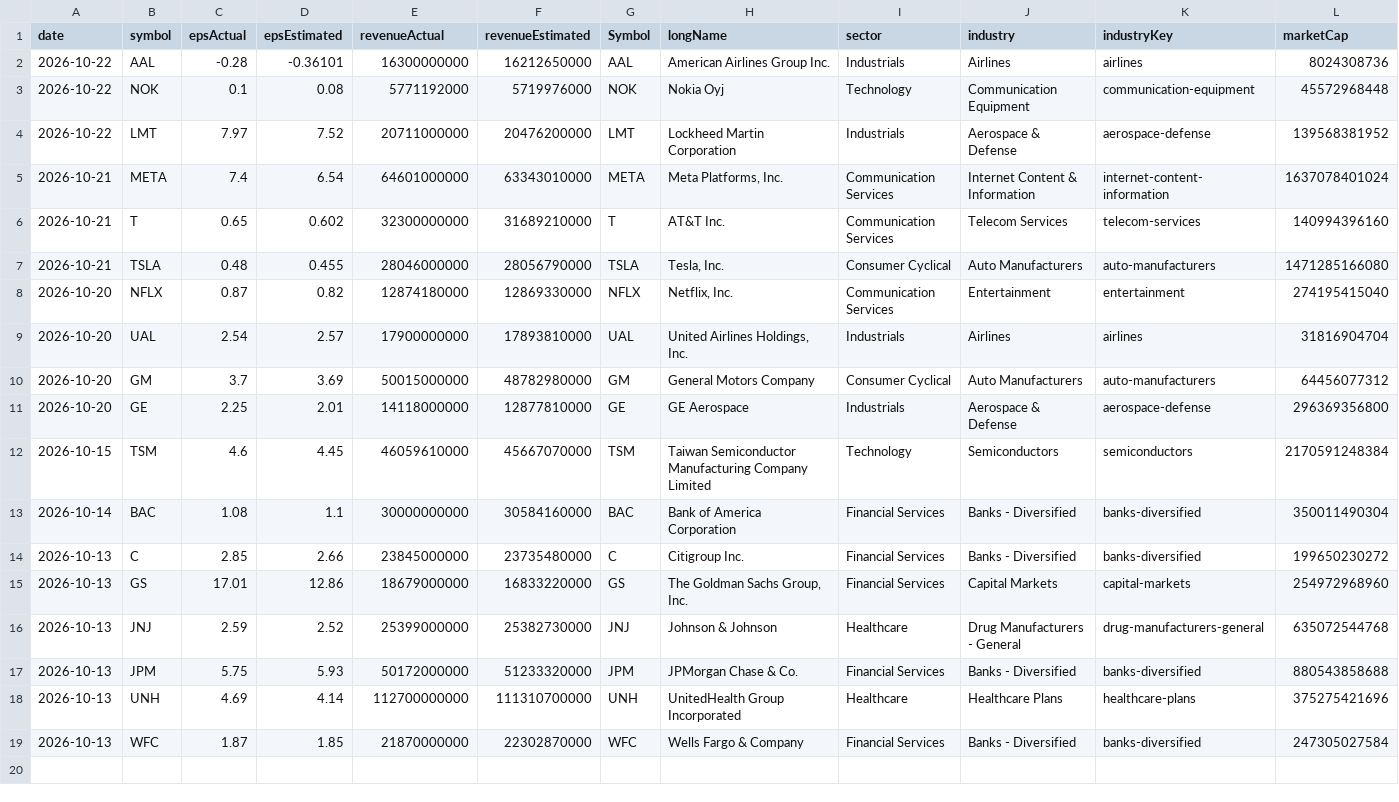
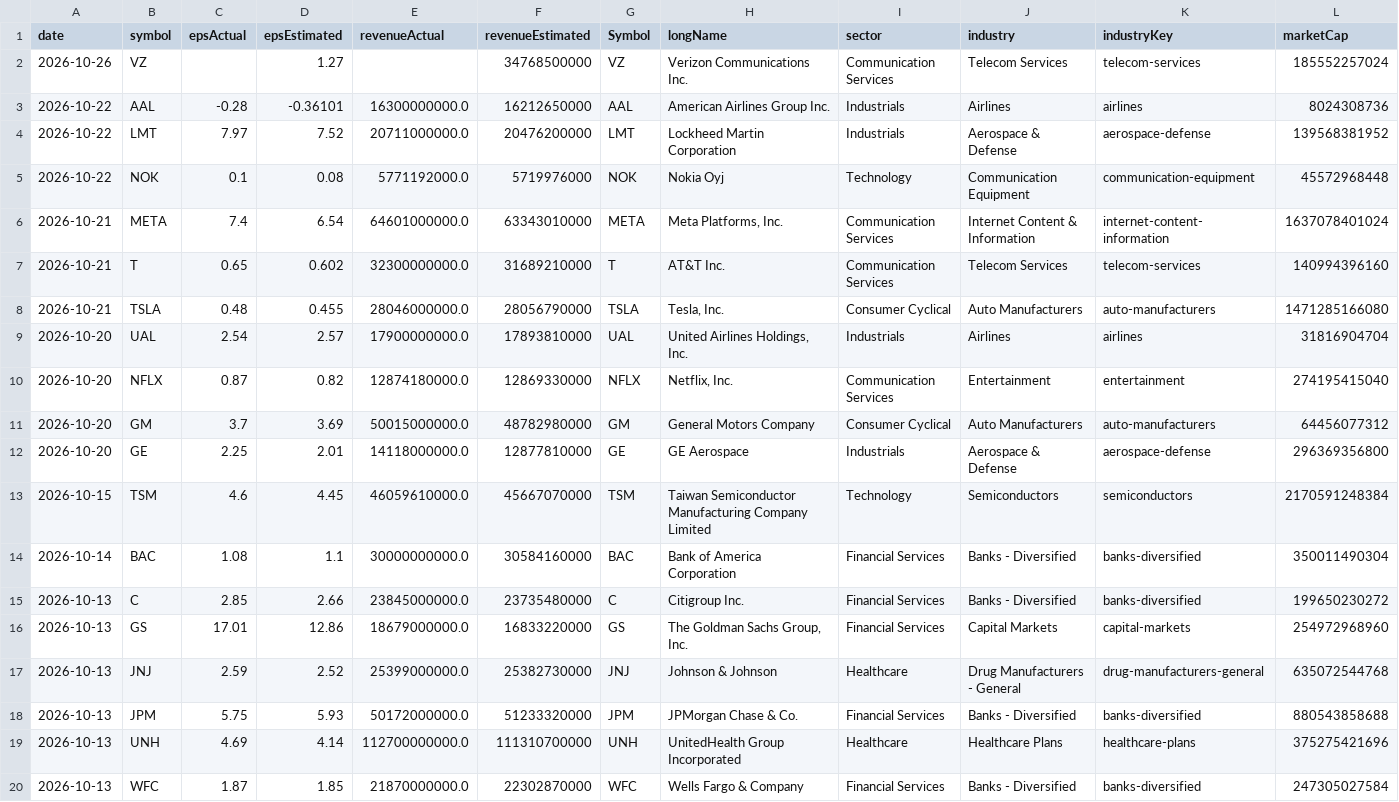
Before and after one commit to fishinmn/stock_screener, a CSV file: data/recent_earnings_data.csv, drawn as a sheet; only a part is shown; removed rows and columns are numbered as before the commit, all else as after; rows hold the shown columns only; the diff names each change by its address in the sheet, - before the commit and + after, or states it on an @@ line.

```diff
--- a/data/recent_earnings_data.csv
+++ b/data/recent_earnings_data.csv
+row 2: 2026-10-26 | VZ |  | 1.27 |  | 34768500000 | VZ | Verizon Communications Inc. | Communication Services | Telecom Services | telecom-services | 185552257024
-E3 (revenueActual): 16300000000
+E3 (revenueActual): 16300000000.0
-row 3: 2026-10-22 | NOK | 0.1 | 0.08 | 5771192000 | 5719976000 | NOK | Nokia Oyj | Technology | Communication Equipment | communication-equipment | 45572968448
-E4 (revenueActual): 20711000000
+E4 (revenueActual): 20711000000.0
+row 5: 2026-10-22 | NOK | 0.1 | 0.08 | 5771192000.0 | 5719976000 | NOK | Nokia Oyj | Technology | Communication Equipment | communication-equipment | 45572968448
-E6 (revenueActual): 64601000000
+E6 (revenueActual): 64601000000.0
-E7 (revenueActual): 32300000000
+E7 (revenueActual): 32300000000.0
-E8 (revenueActual): 28046000000
+E8 (revenueActual): 28046000000.0
-row 8: 2026-10-20 | NFLX | 0.87 | 0.82 | 12874180000 | 12869330000 | NFLX | Netflix, Inc. | Communication Services | Entertainment | entertainment | 274195415040
-E9 (revenueActual): 17900000000
+E9 (revenueActual): 17900000000.0
+row 10: 2026-10-20 | NFLX | 0.87 | 0.82 | 12874180000.0 | 12869330000 | NFLX | Netflix, Inc. | Communication Services | Entertainment | entertainment | 274195415040
-E11 (revenueActual): 50015000000
+E11 (revenueActual): 50015000000.0
-E12 (revenueActual): 14118000000
+E12 (revenueActual): 14118000000.0
-E13 (revenueActual): 46059610000
+E13 (revenueActual): 46059610000.0
-E14 (revenueActual): 30000000000
+E14 (revenueActual): 30000000000.0
-E15 (revenueActual): 23845000000
+E15 (revenueActual): 23845000000.0
-E16 (revenueActual): 18679000000
+E16 (revenueActual): 18679000000.0
-E17 (revenueActual): 25399000000
+E17 (revenueActual): 25399000000.0
-E18 (revenueActual): 50172000000
+E18 (revenueActual): 50172000000.0
-E19 (revenueActual): 112700000000
+E19 (revenueActual): 112700000000.0
-E20 (revenueActual): 21870000000
+E20 (revenueActual): 21870000000.0
```
Also changed, not shown: data/fundamentals_screener_recent_earnings.csv, data/recent_earnings.csv, 9 other files.
